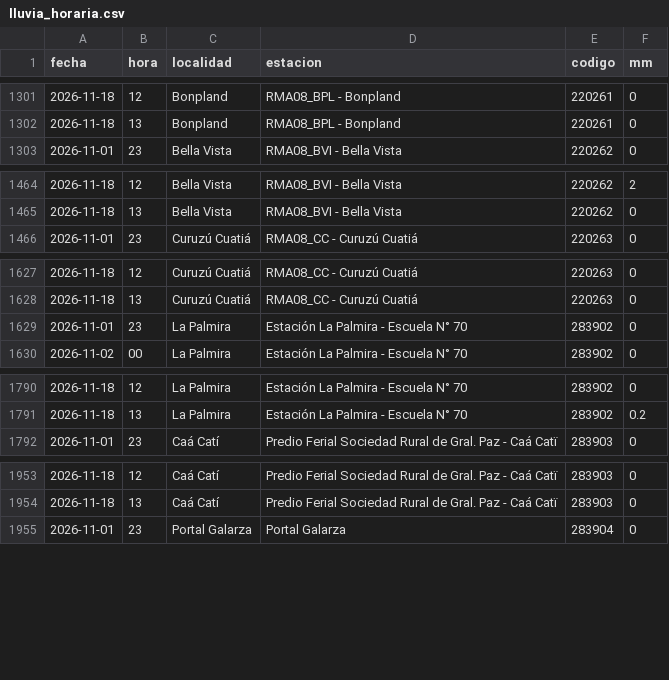
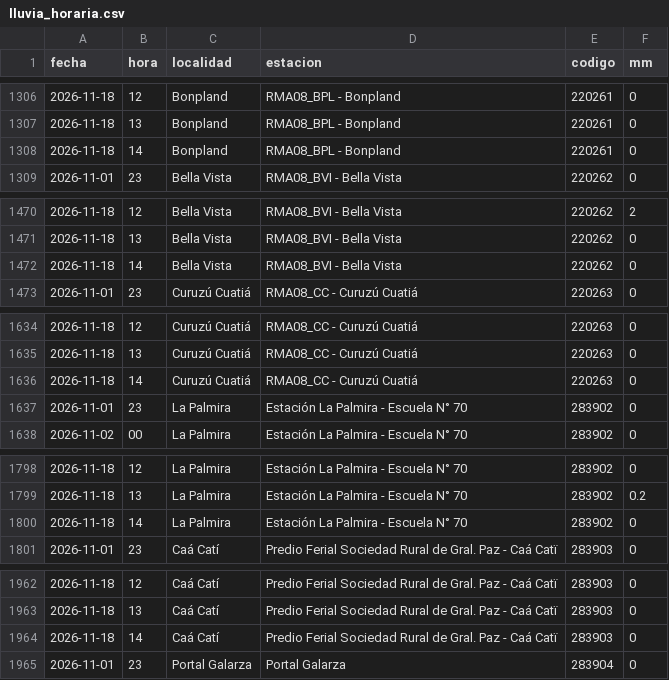
Before and after one commit to tablerocorrientes/tablerocorrientes.github.io, a CSV file: data/registro/lluvia_horaria.csv, drawn as a sheet; only a part is shown, gaps mark what is left out; the diff covers the shown part only.

```diff
--- a/data/registro/lluvia_horaria.csv
+++ b/data/registro/lluvia_horaria.csv
@@ -1302,2 +1307,3 @@ fecha,hora,localidad,estacion,codigo,mm
 2026-11-18,13,Bonpland,RMA08_BPL - Bonpland,220261,0
+2026-11-18,14,Bonpland,RMA08_BPL - Bonpland,220261,0
 2026-11-01,23,Bella Vista,RMA08_BVI - Bella Vista,220262,0
@@ -1465,2 +1471,3 @@ fecha,hora,localidad,estacion,codigo,mm
 2026-11-18,13,Bella Vista,RMA08_BVI - Bella Vista,220262,0
+2026-11-18,14,Bella Vista,RMA08_BVI - Bella Vista,220262,0
 2026-11-01,23,Curuzú Cuatiá,RMA08_CC - Curuzú Cuatiá,220263,0
@@ -1628,2 +1635,3 @@ fecha,hora,localidad,estacion,codigo,mm
 2026-11-18,13,Curuzú Cuatiá,RMA08_CC - Curuzú Cuatiá,220263,0
+2026-11-18,14,Curuzú Cuatiá,RMA08_CC - Curuzú Cuatiá,220263,0
 2026-11-01,23,La Palmira,Estación La Palmira - Escuela N° 70,283902,0
@@ -1791,2 +1799,3 @@ fecha,hora,localidad,estacion,codigo,mm
 2026-11-18,13,La Palmira,Estación La Palmira - Escuela N° 70,283902,0.2
+2026-11-18,14,La Palmira,Estación La Palmira - Escuela N° 70,283902,0
 2026-11-01,23,Caá Catí,Predio Ferial Sociedad Rural de Gral. Paz - Caá Catï,283903,0
@@ -1954,2 +1963,3 @@ fecha,hora,localidad,estacion,codigo,mm
 2026-11-18,13,Caá Catí,Predio Ferial Sociedad Rural de Gral. Paz - Caá Catï,283903,0
+2026-11-18,14,Caá Catí,Predio Ferial Sociedad Rural de Gral. Paz - Caá Catï,283903,0
 2026-11-01,23,Portal Galarza,Portal Galarza,283904,0
```
Also changed, not shown: 10 added rows elsewhere in this file, data/registro/resumen_diario_lluvia.csv, 32 other files.
